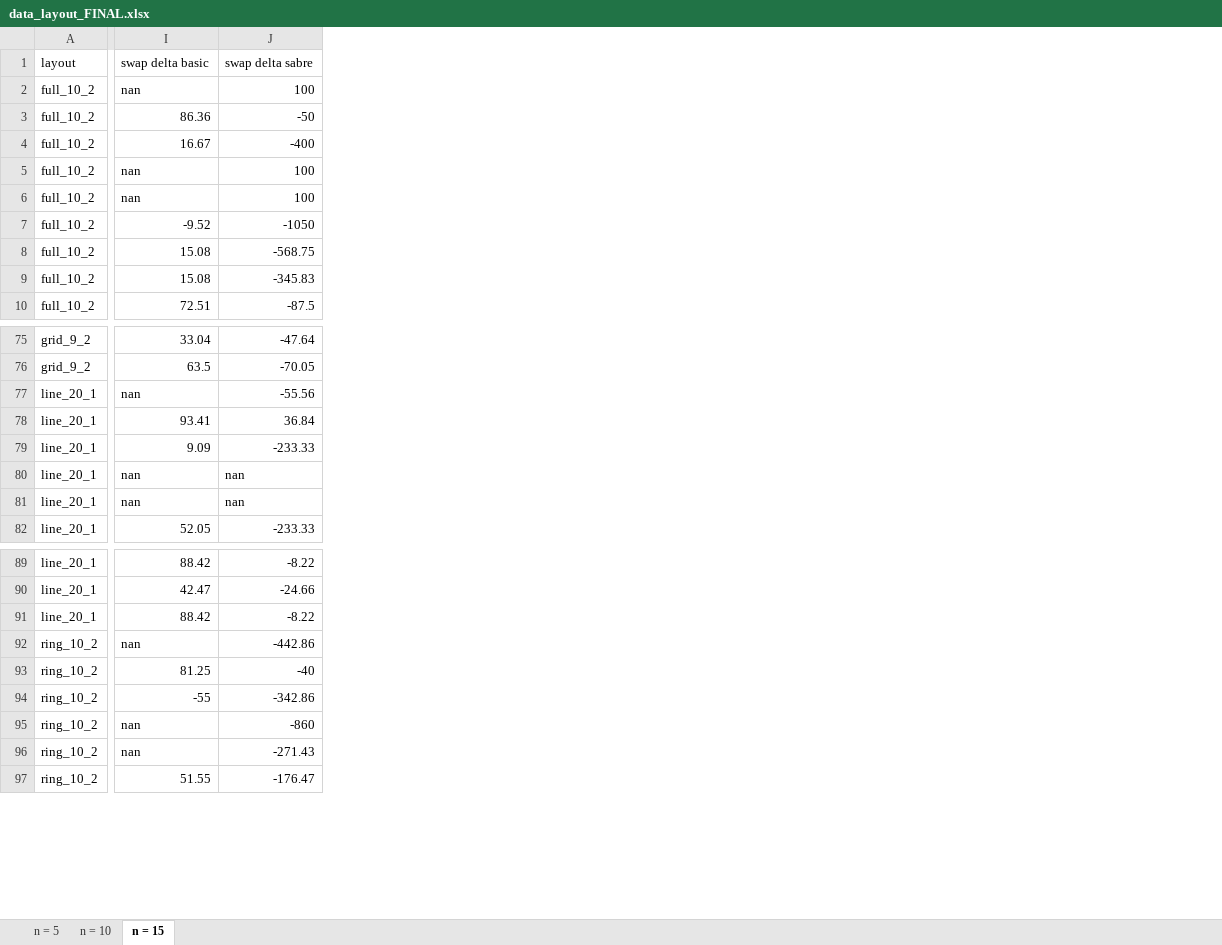
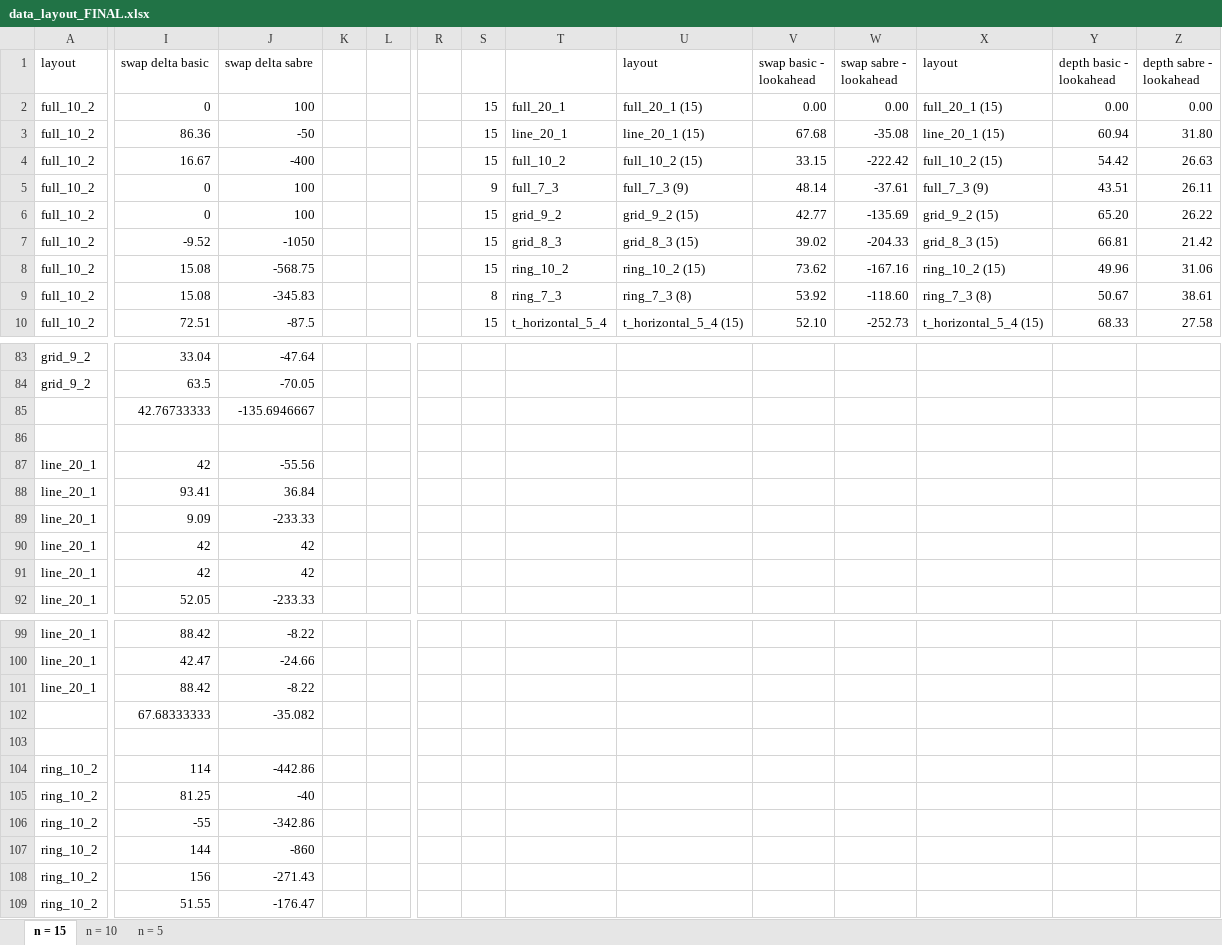
Before and after one commit to natashaval/qubit-mapping-distributed-qc, an Excel workbook: excel/data_layout_FINAL.xlsx, sheet n = 15, drawn as a sheet; only a part is shown, gaps mark what is left out; values as stored, in another font and other column widths than the file's, no cell formats; charts and pictures not drawn; addresses are those after the commit; rows hold the shown columns only; the diff covers the shown part only; the diff names each change by its address in the sheet, - before the commit and + after, or states it on an @@ line.

```diff
--- a/excel/data_layout_FINAL.xlsx (sheet n = 15)
+++ b/excel/data_layout_FINAL.xlsx (sheet n = 15)
@@ sheet tab order changed: n = 15 | n = 10 | n = 5 @@
+column K, empty
+column L, empty
+column R, empty
+column S, rows 2-10: 15 | 15 | 15 | 9 | 15 | 15 | 15 | 8 | 15
+column T, rows 2-10: full_20_1 | line_20_1 | full_10_2 | full_7_3 | grid_9_2 | grid_8_3 | ring_10_2 | ring_7_3 | t_horizontal_5_4
+column U (layout), rows 2-10: full_20_1 (15) | line_20_1 (15) | full_10_2 (15) | full_7_3 (9) | grid_9_2 (15) | grid_8_3 (15) | ring_10_2 (15) | ring_7_3 (8) | t_horizontal_5_4 (15)
+column V (swap basic - lookahead), rows 2-10: 0.00 | 67.68 | 33.15 | 48.14 | 42.77 | 39.02 | 73.62 | 53.92 | 52.10
+column W (swap sabre - lookahead), rows 2-10: 0.00 | -35.08 | -222.42 | -37.61 | -135.69 | -204.33 | -167.16 | -118.60 | -252.73
+column X (layout), rows 2-10: full_20_1 (15) | line_20_1 (15) | full_10_2 (15) | full_7_3 (9) | grid_9_2 (15) | grid_8_3 (15) | ring_10_2 (15) | ring_7_3 (8) | t_horizontal_5_4 (15)
+column Y (depth basic - lookahead), rows 2-10: 0.00 | 60.94 | 54.42 | 43.51 | 65.20 | 66.81 | 49.96 | 50.67 | 68.33
+column Z (depth sabre - lookahead), rows 2-10: 0.00 | 31.80 | 26.63 | 26.11 | 26.22 | 21.42 | 31.06 | 38.61 | 27.58
-I2 (swap delta basic): nan
+I2 (swap delta basic): 0
-I5:I6 (swap delta basic): nan
+I5:I6 (swap delta basic): 0
+row 85:  | 42.76733333 | -135.6946667
+row 86: (empty)
-I87 (swap delta basic): nan
+I87 (swap delta basic): 42
-I90:I91 (swap delta basic): nan
+I90:I91 (swap delta basic): 42
-J90:J91 (swap delta sabre): nan
+J90:J91 (swap delta sabre): 42
+row 102:  | 67.68333333 | -35.082
+row 103: (empty)
-I104 (swap delta basic): nan
+I104 (swap delta basic): 114
-I107 (swap delta basic): nan
+I107 (swap delta basic): 144
-I108 (swap delta basic): nan
+I108 (swap delta basic): 156
```
Also changed, not shown: 15 added rows and 32 edited cells elsewhere in this sheet, sheet n = 5, sheet n = 10, cell formats, formulas that keep their value, charts or pictures, 5 other files.
